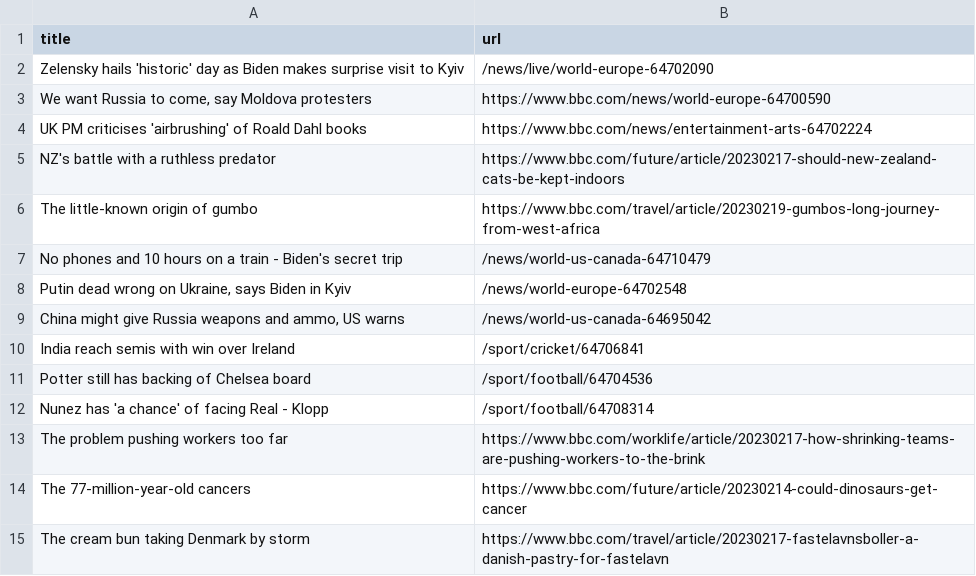
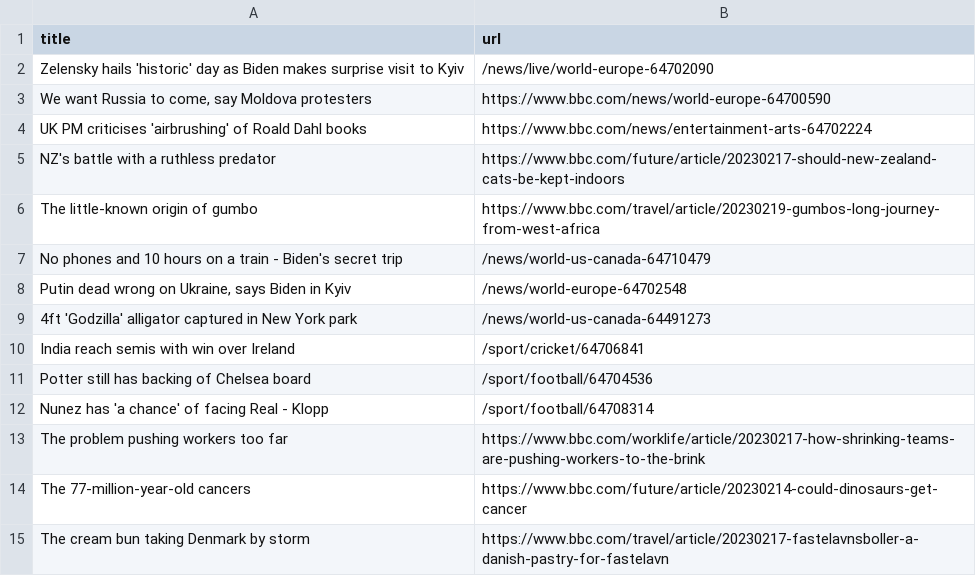
Before and after one commit to stanleydai/automatic-scraper, a CSV file: bbc.csv, drawn as a sheet; only a part is shown; removed rows and columns are numbered as before the commit, all else as after; the diff names each change by its address in the sheet, - before the commit and + after, or states it on an @@ line.

```diff
--- a/bbc.csv
+++ b/bbc.csv
-row 9: China might give Russia weapons and ammo, US warns | /news/world-us-canada-64695042
+row 9: 4ft 'Godzilla' alligator captured in New York park | /news/world-us-canada-64491273
```
